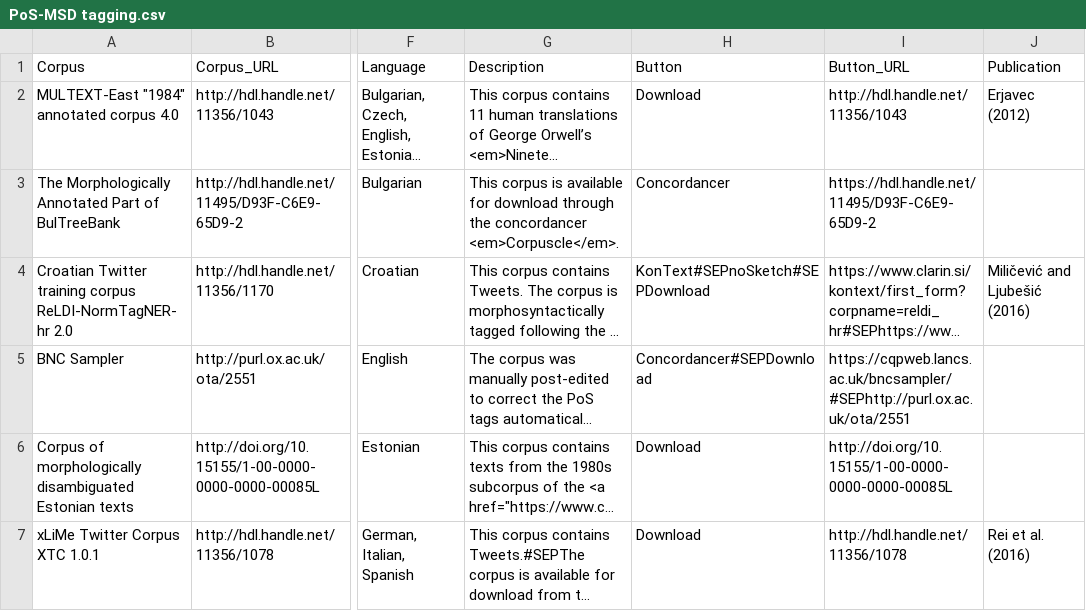
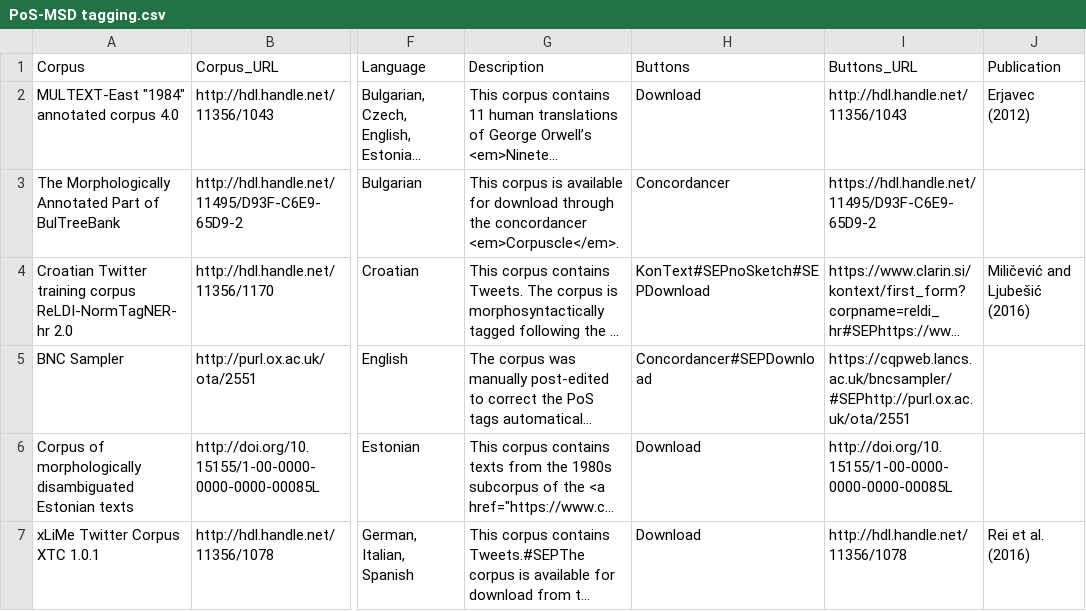
Before and after one commit to clarin-eric/resource-families-html-generator, a CSV file: resource_families/Corpora/Manually annotated corpora/The manually annotated Corpora/PoS-MSD tagging.csv, drawn as a sheet; only a part is shown, gaps mark what is left out; long unchanged cells end in …; the diff names each change by its address in the sheet, - before the commit and + after, or states it on an @@ line.

```diff
--- a/resource_families/Corpora/Manually annotated corpora/The manually annotated Corpora/PoS-MSD tagging.csv
+++ b/resource_families/Corpora/Manually annotated corpora/The manually annotated Corpora/PoS-MSD tagging.csv
-H1: Button
+H1: Buttons
-I1: Button_URL
+I1: Buttons_URL
```
Also changed, not shown: resource_families/Corpora/Manually annotated corpora/The manually annotated Corpora/Syntatic parsing.csv, resource_families/Corpora/Newspaper corpora/Newspaper corpora in the CLARIN infrastructure/Monolingual corpora.csv, 4 other files.
